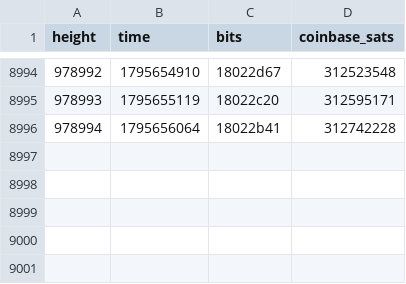
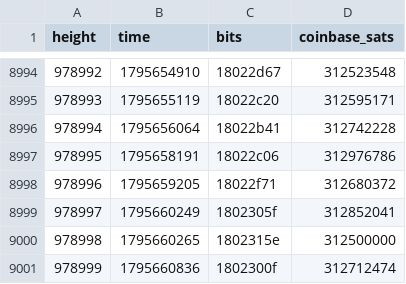
Before and after one commit to bch-gareth/jevons, a CSV file: blocks/0970000.csv, drawn as a sheet; only a part is shown, gaps mark what is left out; the diff names each change by its address in the sheet, - before the commit and + after, or states it on an @@ line.

```diff
--- a/blocks/0970000.csv
+++ b/blocks/0970000.csv
+row 8997: 978995 | 1795658191 | 18022c06 | 312976786
+row 8998: 978996 | 1795659205 | 18022f71 | 312680372
+row 8999: 978997 | 1795660249 | 1802305f | 312852041
+row 9000: 978998 | 1795660265 | 1802315e | 312500000
+row 9001: 978999 | 1795660836 | 1802300f | 312712474
```
Also changed, not shown: bchusd_daily.csv, 2 other files.
